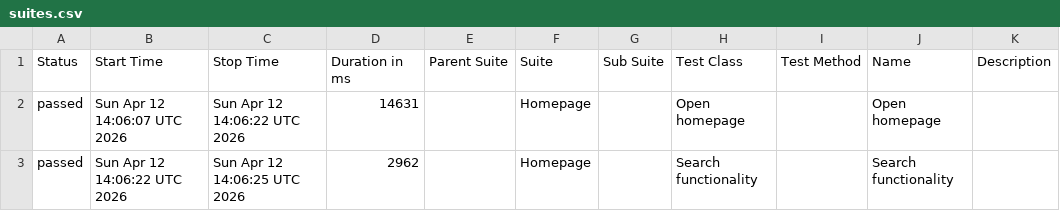
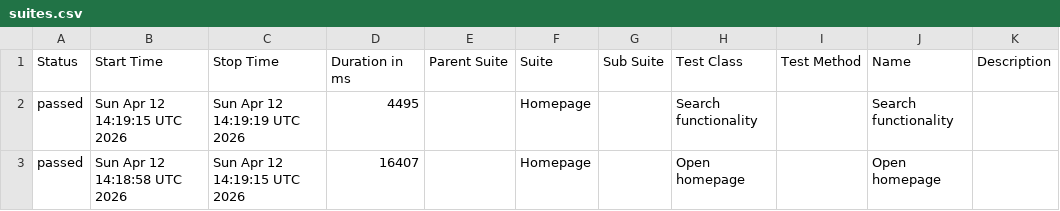
Before and after one commit to sselda/konecranes-automation, a CSV file: allureReport/data/suites.csv, drawn as a sheet.

```diff
--- a/allureReport/data/suites.csv
+++ b/allureReport/data/suites.csv
@@ -1,3 +1,3 @@
 "Status","Start Time","Stop Time","Duration in ms","Parent Suite","Suite","Sub Suite","Test Class","Test Method","Name","Description"
-"passed","Sun Apr 12 14:06:07 UTC 2026","Sun Apr 12 14:06:22 UTC 2026","14631","","Homepage","","Open homepage","","Open homepage",""
-"passed","Sun Apr 12 14:06:22 UTC 2026","Sun Apr 12 14:06:25 UTC 2026","2962","","Homepage","","Search functionality","","Search functionality",""
+"passed","Sun Apr 12 14:19:15 UTC 2026","Sun Apr 12 14:19:19 UTC 2026","4495","","Homepage","","Search functionality","","Search functionality",""
+"passed","Sun Apr 12 14:18:58 UTC 2026","Sun Apr 12 14:19:15 UTC 2026","16407","","Homepage","","Open homepage","","Open homepage",""
```
Also changed, not shown: 23 other files.
